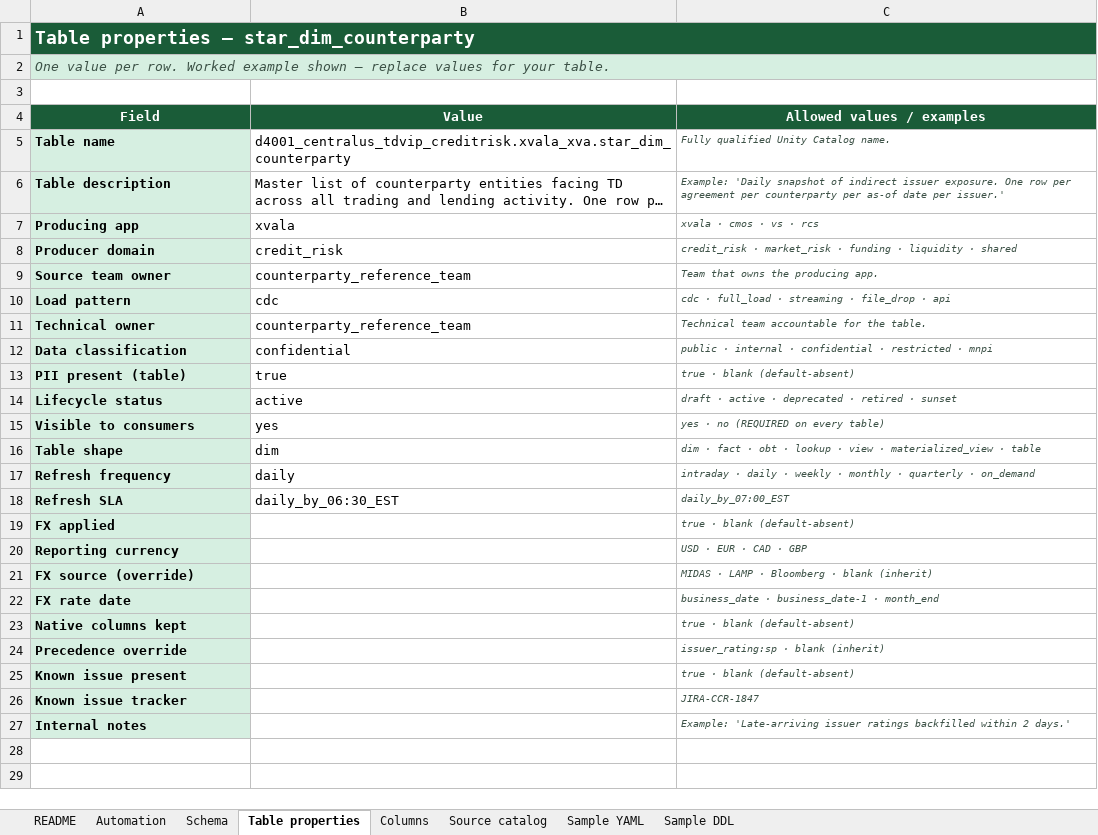
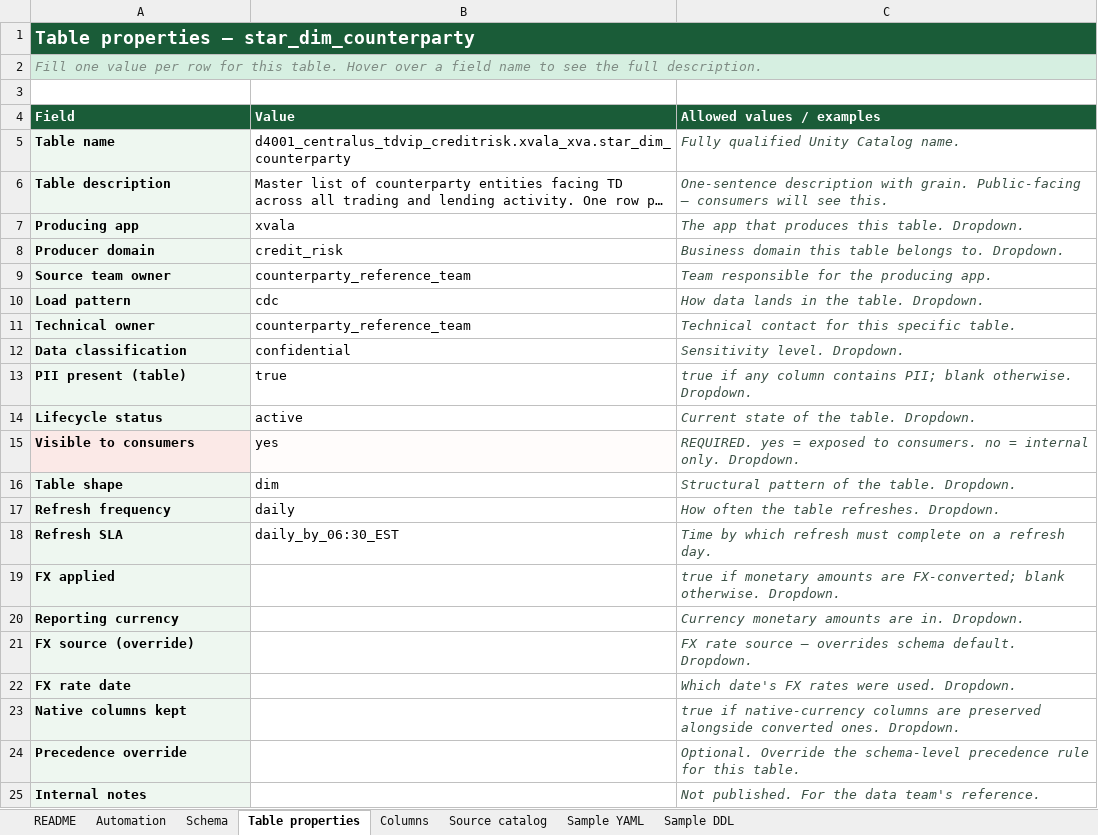
Before and after one commit to reena389-git/learning, an Excel workbook: Confluence/confluence_2/star_dim_counterparty.xlsx, sheet Table properties, drawn as a sheet; long unchanged cells end in …; values as stored, in another font and other column widths than the file's, no borders; removed rows and columns are numbered as before the commit, all else as after; the diff names each change by its address in the sheet, - before the commit and + after, or states it on an @@ line.

```diff
--- a/Confluence/confluence_2/star_dim_counterparty.xlsx (sheet Table properties)
+++ b/Confluence/confluence_2/star_dim_counterparty.xlsx (sheet Table properties)
-A2 (Field): One value per row. Worked example shown — replace values for your table.
+A2 (Field): Fill one value per row for this table. Hover over a field name to see the full description.
-A2 text colour: #3D5247
+A2 text colour: #7F8C84
-A4:C4 alignment: center
+A4:C4 alignment: left
@@ C5:C24 text size: larger @@
-C6 (Allowed values / examples): Example: 'Daily snapshot of indirect issuer exposure. One row per agreement per counterparty per as-of date per issuer.'
+C6 (Allowed values / examples): One-sentence description with grain. Public-facing — consumers will see this.
-C7 (Allowed values / examples): xvala · cmos · vs · rcs
+C7 (Allowed values / examples): The app that produces this table. Dropdown.
-C8 (Allowed values / examples): credit_risk · market_risk · funding · liquidity · shared
+C8 (Allowed values / examples): Business domain this table belongs to. Dropdown.
-C9 (Allowed values / examples): Team that owns the producing app.
+C9 (Allowed values / examples): Team responsible for the producing app.
-C10 (Allowed values / examples): cdc · full_load · streaming · file_drop · api
+C10 (Allowed values / examples): How data lands in the table. Dropdown.
-C11 (Allowed values / examples): Technical team accountable for the table.
+C11 (Allowed values / examples): Technical contact for this specific table.
-C12 (Allowed values / examples): public · internal · confidential · restricted · mnpi
+C12 (Allowed values / examples): Sensitivity level. Dropdown.
-C13 (Allowed values / examples): true · blank (default-absent)
+C13 (Allowed values / examples): true if any column contains PII; blank otherwise. Dropdown.
-C14 (Allowed values / examples): draft · active · deprecated · retired · sunset
+C14 (Allowed values / examples): Current state of the table. Dropdown.
-A15 fill: #D6EFE1
+A15 fill: #FBE9E7
-B15 fill: none
+B15 fill: #FFFCFB
-C15 (Allowed values / examples): yes · no (REQUIRED on every table)
+C15 (Allowed values / examples): REQUIRED. yes = exposed to consumers. no = internal only. Dropdown.
-C16 (Allowed values / examples): dim · fact · obt · lookup · view · materialized_view · table
+C16 (Allowed values / examples): Structural pattern of the table. Dropdown.
-C17 (Allowed values / examples): intraday · daily · weekly · monthly · quarterly · on_demand
+C17 (Allowed values / examples): How often the table refreshes. Dropdown.
-C18 (Allowed values / examples): daily_by_07:00_EST
+C18 (Allowed values / examples): Time by which refresh must complete on a refresh day.
-C19 (Allowed values / examples): true · blank (default-absent)
+C19 (Allowed values / examples): true if monetary amounts are FX-converted; blank otherwise. Dropdown.
-C20 (Allowed values / examples): USD · EUR · CAD · GBP
+C20 (Allowed values / examples): Currency monetary amounts are in. Dropdown.
-C21 (Allowed values / examples): MIDAS · LAMP · Bloomberg · blank (inherit)
+C21 (Allowed values / examples): FX rate source — overrides schema default. Dropdown.
-C22 (Allowed values / examples): business_date · business_date-1 · month_end
+C22 (Allowed values / examples): Which date's FX rates were used. Dropdown.
-C23 (Allowed values / examples): true · blank (default-absent)
+C23 (Allowed values / examples): true if native-currency columns are preserved alongside converted ones. Dropdown.
-C24 (Allowed values / examples): issuer_rating:sp · blank (inherit)
+C24 (Allowed values / examples): Optional. Override the schema-level precedence rule for this table.
-row 25: Known issue present |  | true · blank (default-absent)
-row 26: Known issue tracker |  | JIRA-CCR-1847
-C25 (Allowed values / examples): Example: 'Late-arriving issuer ratings backfilled within 2 days.'
+C25 (Allowed values / examples): Not published. For the data team's reference.
@@ C25 text size: larger @@
```
Also changed, not shown: sheet README, sheet Columns, Confluence/confluence_2/star_fact_issuer_exposure.xlsx, 4 other files.
